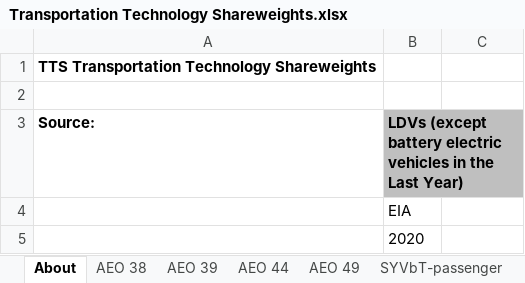
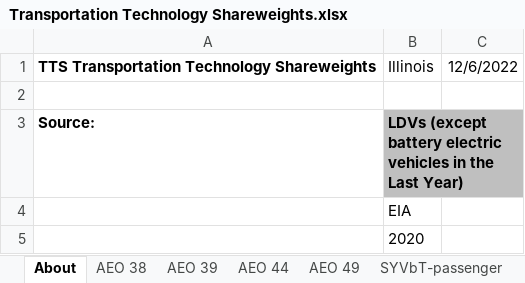
Before and after one commit to EnergyInnovation/eps-illinois, an Excel workbook: InputData/trans/TTS/Transportation Technology Shareweights.xlsx, sheet About, drawn as a sheet; only a part is shown; values as stored, in another font and other column widths than the file's, no borders; the diff names each change by its address in the sheet, - before the commit and + after, or states it on an @@ line.

```diff
--- a/InputData/trans/TTS/Transportation Technology Shareweights.xlsx (sheet About)
+++ b/InputData/trans/TTS/Transportation Technology Shareweights.xlsx (sheet About)
-B1: (empty)
+B1: Illinois
-C1: (empty)
+C1: 12/6/2022
```
Also changed, not shown: sheet TTS-HDVs-frgt, 36 other files.
